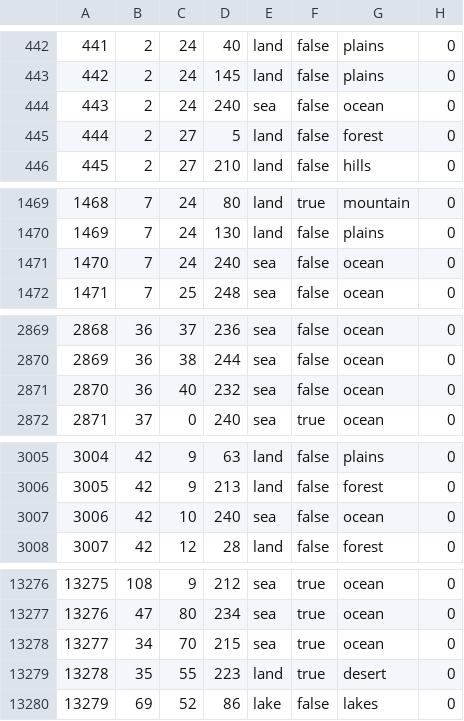
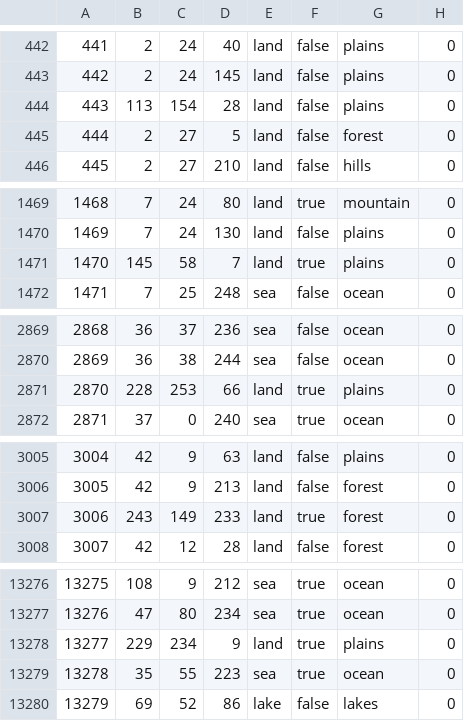
Before and after one commit to gidigovbezek1/WW3-RoTF, a CSV file: map/definition.csv, drawn as a sheet; only a part is shown, gaps mark what is left out; the diff covers the shown part only.

```diff
--- a/map/definition.csv
+++ b/map/definition.csv
@@ -443,3 +443,3 @@
 442;2;24;145;land;false;plains;0
-443;2;24;240;sea;false;ocean;0
+443;113;154;28;land;false;plains;0
 444;2;27;5;land;false;forest;0
@@ -1470,3 +1470,3 @@
 1469;7;24;130;land;false;plains;0
-1470;7;24;240;sea;false;ocean;0
+1470;145;58;7;land;true;plains;0
 1471;7;25;248;sea;false;ocean;0
@@ -2870,3 +2870,3 @@
 2869;36;38;244;sea;false;ocean;0
-2870;36;40;232;sea;false;ocean;0
+2870;228;253;66;land;true;plains;0
 2871;37;0;240;sea;true;ocean;0
@@ -3006,3 +3006,3 @@
 3005;42;9;213;land;false;forest;0
-3006;42;10;240;sea;false;ocean;0
+3006;243;149;233;land;true;forest;0
 3007;42;12;28;land;false;forest;0
@@ -13277,4 +13277,4 @@
 13276;47;80;234;sea;true;ocean;0
-13277;34;70;215;sea;true;ocean;0
-13278;35;55;223;land;true;desert;0
+13277;229;234;9;land;true;plains;0
+13278;35;55;223;sea;true;ocean;0
 13279;69;52;86;lake;false;lakes;0
```
Also changed, not shown: 2 edited cells elsewhere in this file, 56 other files.
